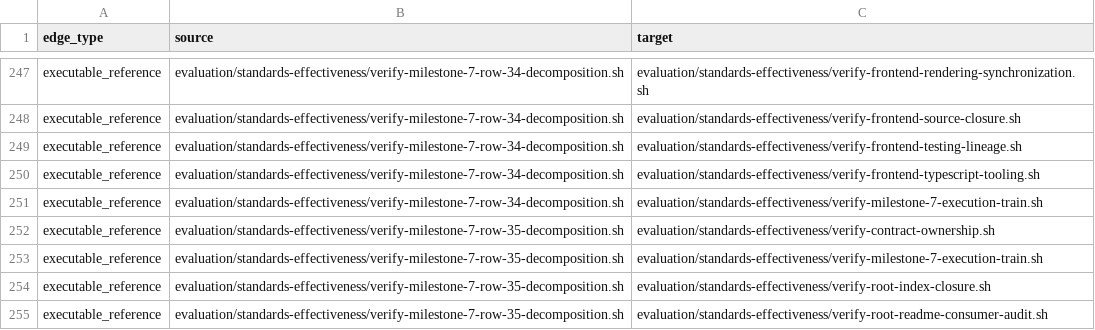
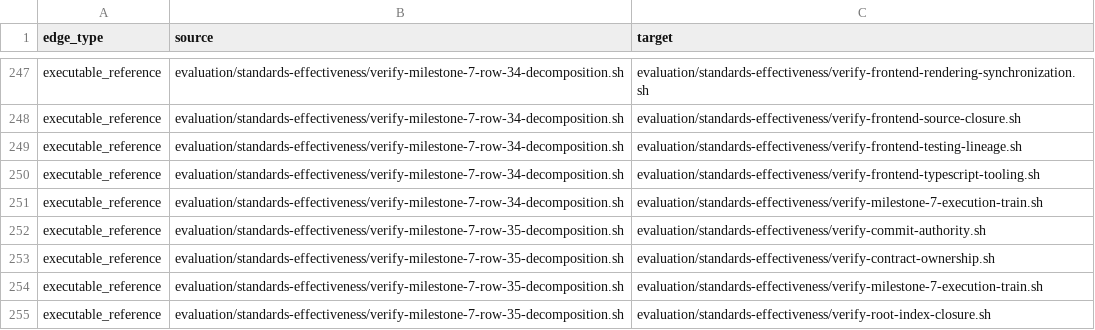
Before and after one commit to MrScripty/Coding-Standards, a TSV file: evaluation/standards-effectiveness/generated/checker-dependency-edges.tsv, drawn as a sheet; only a part is shown, gaps mark what is left out; the shorter side is filled out with more unchanged rows.

```diff
--- a/evaluation/standards-effectiveness/generated/checker-dependency-edges.tsv
+++ b/evaluation/standards-effectiveness/generated/checker-dependency-edges.tsv
@@ -251,2 +251,3 @@ executable_reference	evaluation/standards-effectiveness/verify-milestone-7-row-3
 executable_reference	evaluation/standards-effectiveness/verify-milestone-7-row-34-decomposition.sh	evaluation/standards-effectiveness/verify-milestone-7-execution-train.sh
+executable_reference	evaluation/standards-effectiveness/verify-milestone-7-row-35-decomposition.sh	evaluation/standards-effectiveness/verify-commit-authority.sh
 executable_reference	evaluation/standards-effectiveness/verify-milestone-7-row-35-decomposition.sh	evaluation/standards-effectiveness/verify-contract-ownership.sh
```
Also changed, not shown: evaluation/standards-effectiveness/generated/checker-dependency-components.tsv, evaluation/standards-effectiveness/generated/checker-dependency-nodes.tsv, 18 other files.
